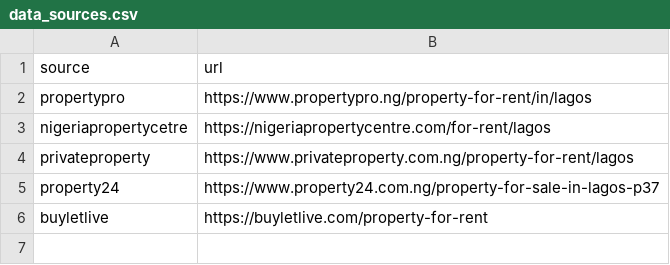
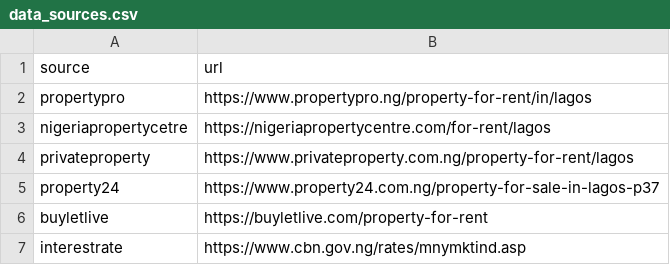
Before and after one commit to Chiebukar/LagHP, a CSV file: utils/data_utils/data_sources.csv, drawn as a sheet.

Commit message:
added data sources

```diff
--- a/utils/data_utils/data_sources.csv
+++ b/utils/data_utils/data_sources.csv
@@ -6 +6,2 @@ property24,https://www.property24.com.ng/property-for-sale-in-lagos-p37
 buyletlive, https://buyletlive.com/property-for-rent
+interestrate, https://www.cbn.gov.ng/rates/mnymktind.asp
```
